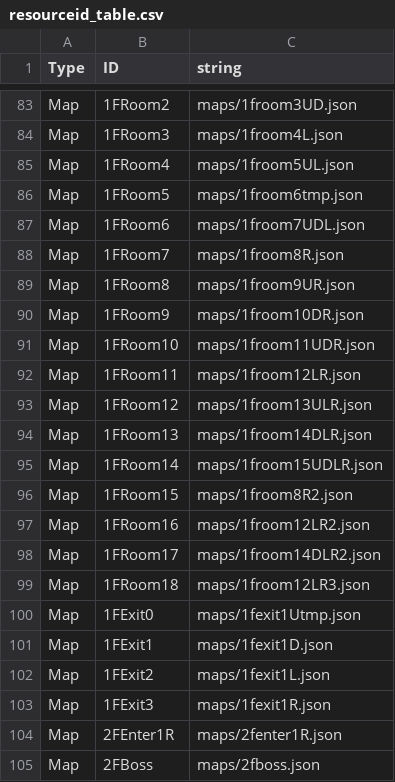
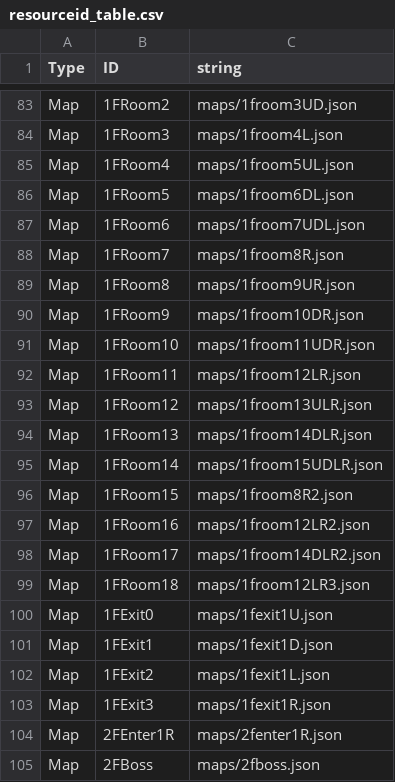
Before and after one commit to jigyu12/SFML_Team_Mockup_Project-Dungreed, a CSV file: Team_Mockup_Project-DungreedBin/tables/resourceid_table.csv, drawn as a sheet; only a part is shown, gaps mark what is left out.

```diff
--- a/Team_Mockup_Project-DungreedBin/tables/resourceid_table.csv
+++ b/Team_Mockup_Project-DungreedBin/tables/resourceid_table.csv
@@ -85,3 +85,3 @@ Type,ID,string
 "Map","1FRoom4","maps/1froom5UL.json"
-"Map","1FRoom5","maps/1froom6tmp.json"
+"Map","1FRoom5","maps/1froom6DL.json"
 "Map","1FRoom6","maps/1froom7UDL.json"
@@ -99,3 +99,3 @@ Type,ID,string
 "Map","1FRoom18","maps/1froom12LR3.json"
-"Map","1FExit0","maps/1fexit1Utmp.json"
+"Map","1FExit0","maps/1fexit1U.json"
 "Map","1FExit1","maps/1fexit1D.json"
```
Also changed, not shown: 2 other files.
